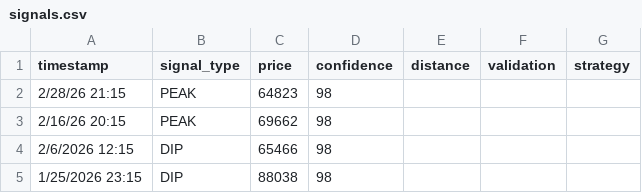
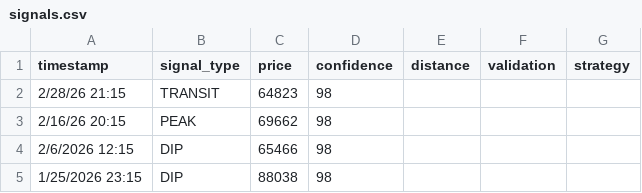
Before and after one commit to haind-cyber/bitcoin-peak-dip, a CSV file: assets/data/signals.csv, drawn as a sheet; only a part is shown.

```diff
--- a/assets/data/signals.csv
+++ b/assets/data/signals.csv
@@ -1,3 +1,3 @@
 timestamp,signal_type,price,confidence,distance,validation,strategy
-2/28/26 21:15,PEAK,64823,98,,,
+2/28/26 21:15,TRANSIT,64823,98,,,
 2/16/26 20:15,PEAK,69662,98,,,
```
Also changed, not shown: 22 other files.
